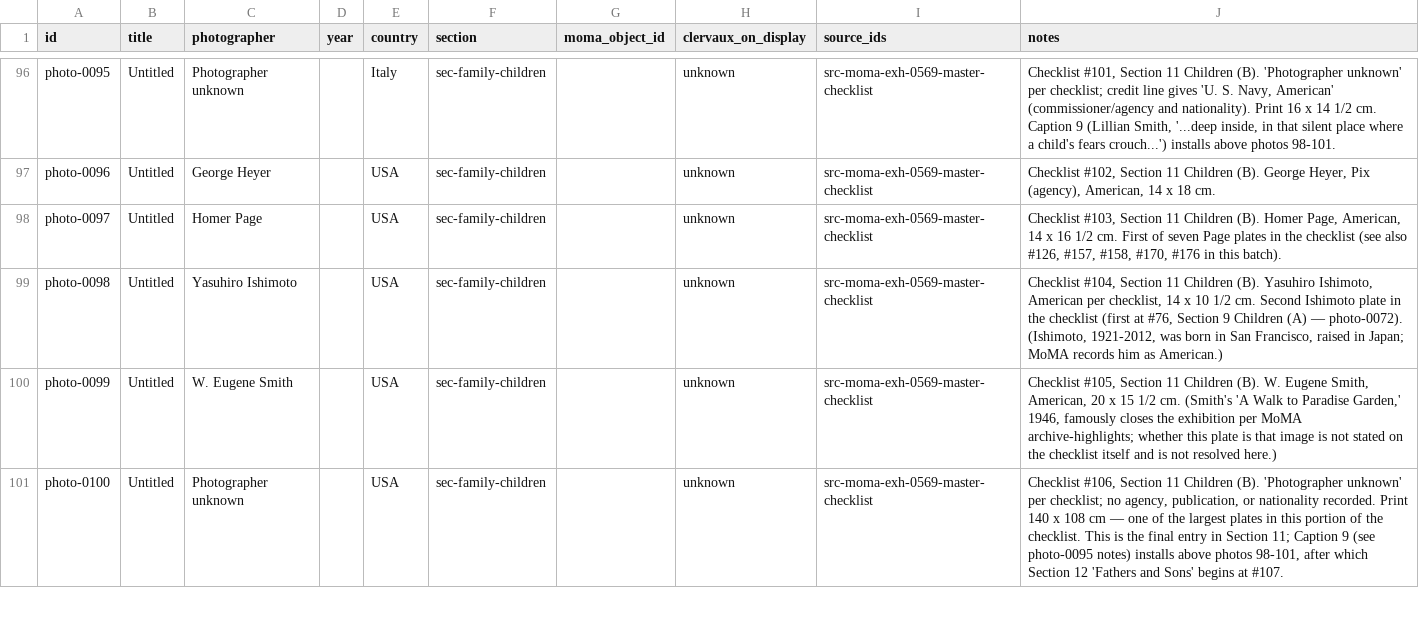
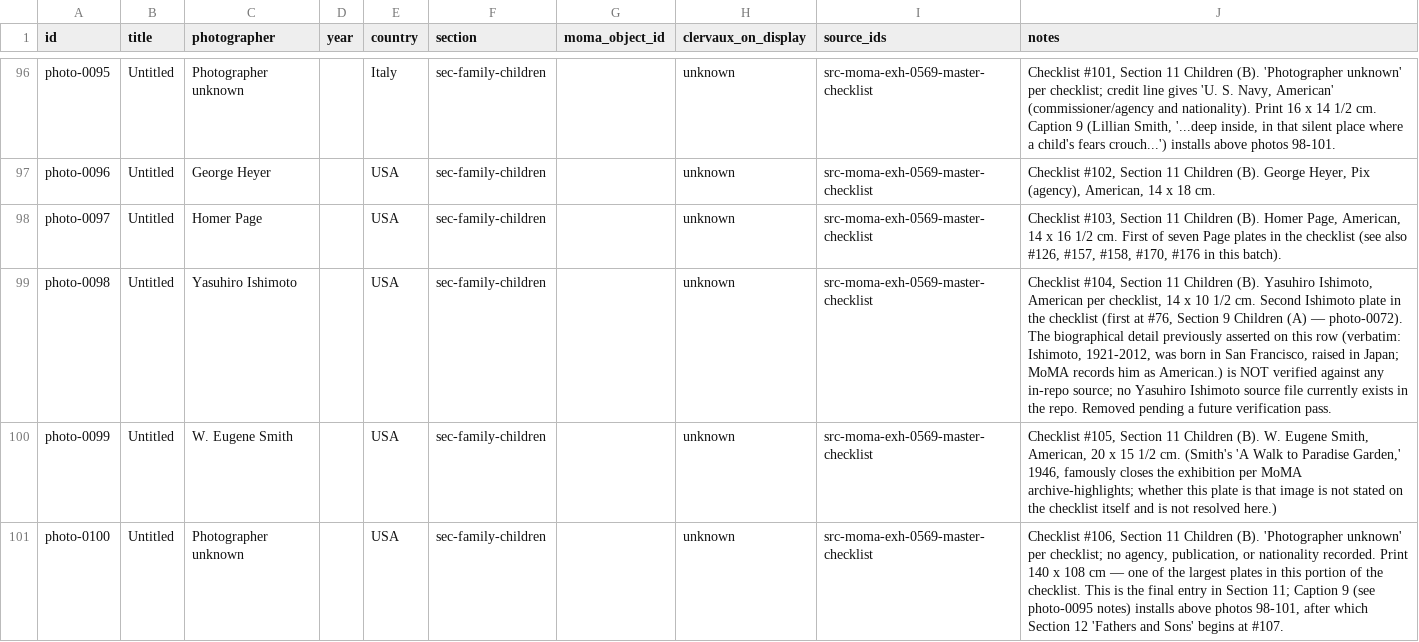
Before and after one commit to danlex/thefamilyofman, a CSV file: data/photographs.csv, drawn as a sheet; only a part is shown, gaps mark what is left out; the diff covers the shown part only; the diff names each change by its address in the sheet, - before the commit and + after, or states it on an @@ line.

```diff
--- a/data/photographs.csv
+++ b/data/photographs.csv
-J99 (notes): …— photo-0072). (Ishimoto, 1921-2012, was born in San Francisco, raised in Japan; MoMA records him as American.)
+J99 (notes): …— photo-0072). The biographical detail previously asserted on this row (verbatim: Ishimoto, 1921-2012, was born in San Francisco, raised in Japan; MoMA records him as American.) is NOT verified against any in-repo source; no Yasuhiro Ishimoto source file currently exists in the repo. Removed pending a future verification pass.
```
Also changed, not shown: 27 edited cells elsewhere in this file.
